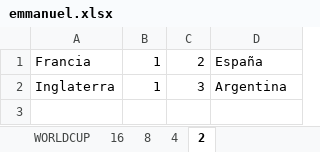
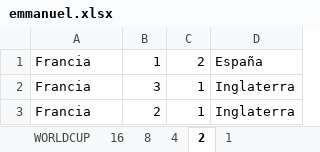
Before and after one commit to caicedodavid/quiniela, an Excel workbook: data/players/emmanuel.xlsx, sheet 2, drawn as a sheet; values as stored, in another font and other column widths than the file's, no borders; removed rows and columns are numbered as before the commit, all else as after; the diff names each change by its address in the sheet, - before the commit and + after, or states it on an @@ line.

```diff
--- a/data/players/emmanuel.xlsx (sheet 2)
+++ b/data/players/emmanuel.xlsx (sheet 2)
+sheet tab: 1
-row 2: Inglaterra | 1 | 3 | Argentina
+row 2: Francia | 3 | 1 | Inglaterra
+row 3: Francia | 2 | 1 | Inglaterra
```
Also changed, not shown: data/players/ALITOX QUINIELA.xlsx, data/players/Alexis Belisario.xlsx, 16 other files.
